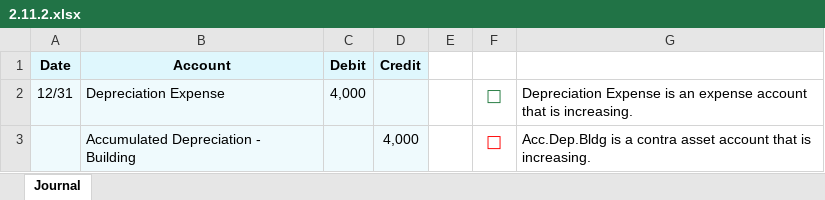
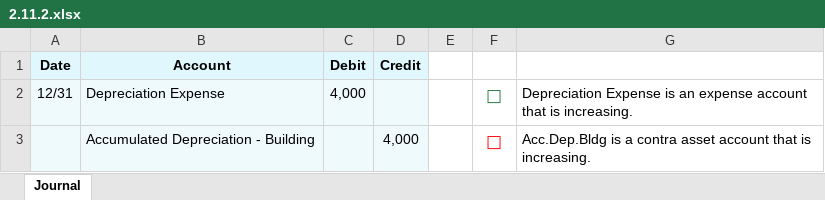
Before and after one commit to leonardodls/product-introduction-financial-accounting, an Excel workbook: assets/public/Chapter_2_Recording_accounting_transactions/documents/resources/Grid/2.11.2.xlsx, sheet Journal, drawn as a sheet; values as stored, in another font and other column widths than the file's, no borders; ↵ is a line break in a cell; the diff names each change by its address in the sheet, - before the commit and + after, or states it on an @@ line.

```diff
--- a/assets/public/Chapter_2_Recording_accounting_transactions/documents/resources/Grid/2.11.2.xlsx (sheet Journal)
+++ b/assets/public/Chapter_2_Recording_accounting_transactions/documents/resources/Grid/2.11.2.xlsx (sheet Journal)
-B3 (Account): Accumulated Depreciation - ↵ Building
+B3 (Account): Accumulated Depreciation - Building
```
Also changed, not shown: assets/public/Chapter_2_Recording_accounting_transactions/documents/resources/Grid/2.10_IE_Final.xlsx, assets/public/Chapter_2_Recording_accounting_transactions/documents/resources/Grid/2.10_IE_Initial.xlsx, 11 other files.
